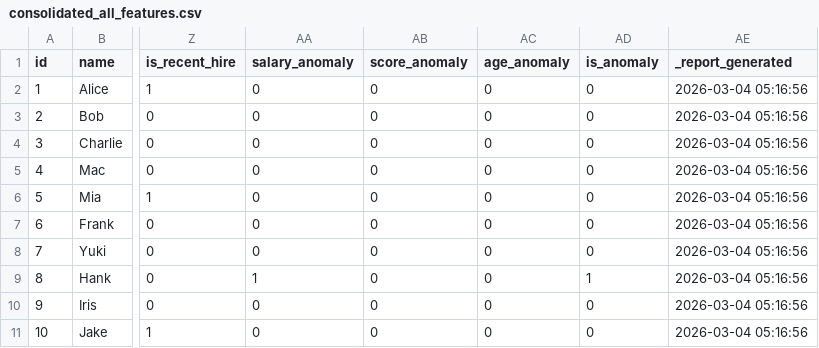
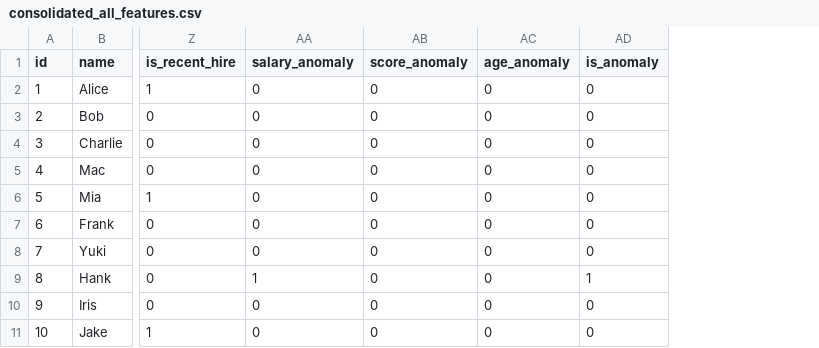
Before and after one commit to marczieee/Group-No.6-Feature-Engineering, a CSV file: output/consolidated_all_features.csv, drawn as a sheet; only a part is shown, gaps mark what is left out; the diff names each change by its address in the sheet, - before the commit and + after, or states it on an @@ line.

```diff
--- a/output/consolidated_all_features.csv
+++ b/output/consolidated_all_features.csv
-column AE (_report_generated), rows 2-11: all 2026-03-04 05:16:56
```
Also changed, not shown: output/derived_computed_columns.csv.
